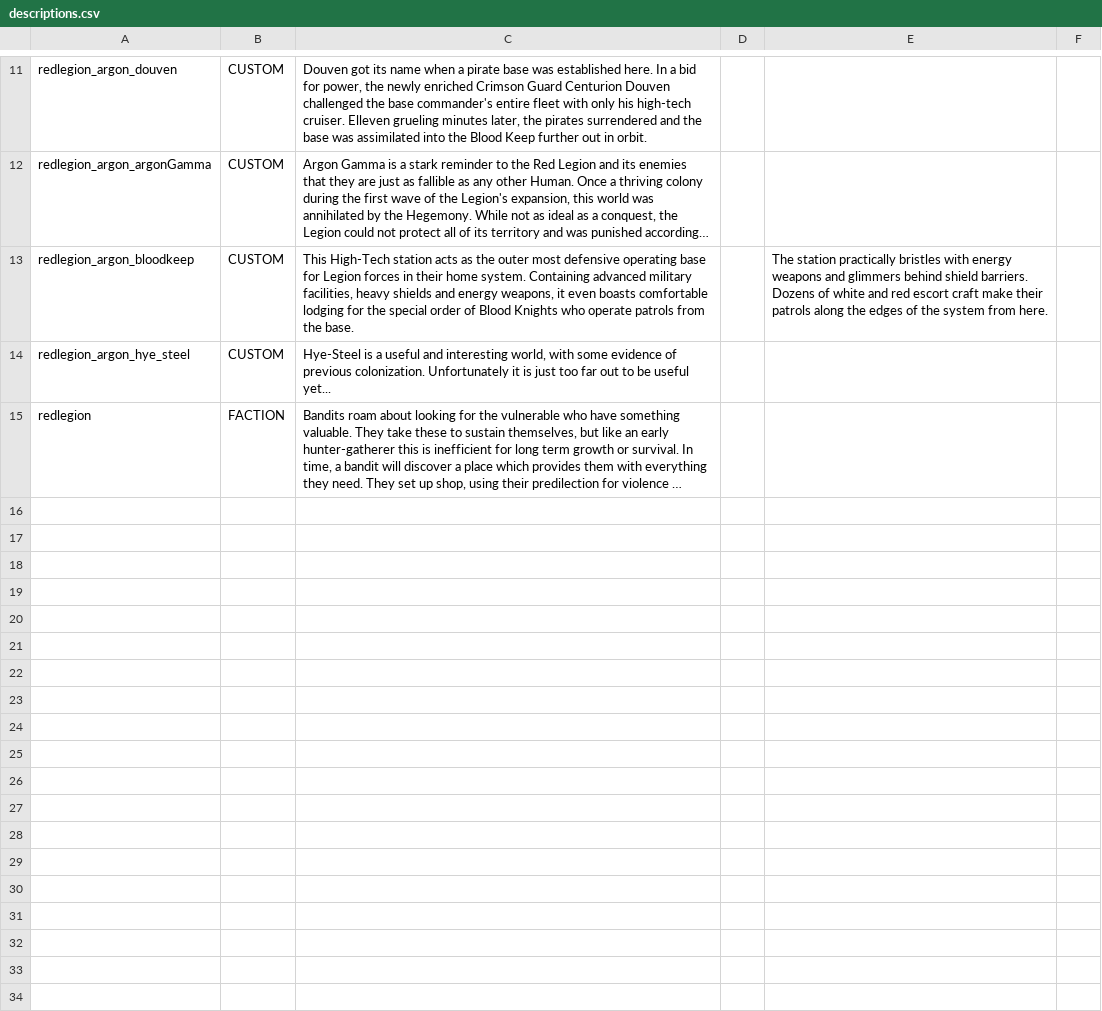
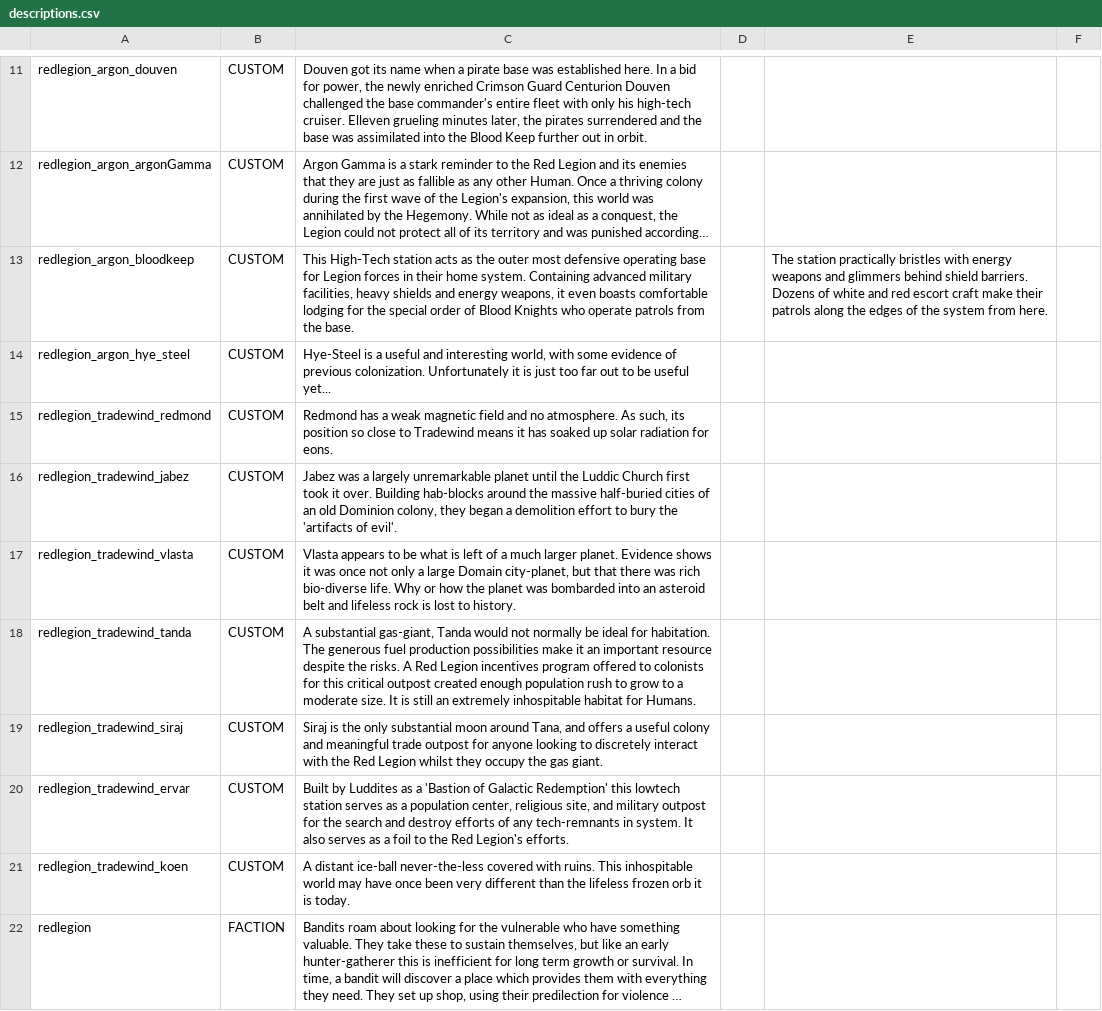
Before and after one commit to BriannaTheBrave/redlegion, a CSV file: data/strings/descriptions.csv, drawn as a sheet; only a part is shown, gaps mark what is left out; long unchanged cells end in …; the diff names each change by its address in the sheet, - before the commit and + after, or states it on an @@ line.

Commit message:
Moved addMarket to Utils Setup first pass on Tradewind system with good multi-owner market descrs

```diff
--- a/data/strings/descriptions.csv
+++ b/data/strings/descriptions.csv
+row 15: redlegion_tradewind_redmond | CUSTOM | Redmond has a weak magnetic field and no atmosphere. As such, its position so close to Tradewind means it has soaked up solar radiation for eons.
+row 16: redlegion_tradewind_jabez | CUSTOM | Jabez was a largely unremarkable planet until the Luddic Church first took it over. Building hab-blocks around the massive half-buried cities of an old Dominion colony, they began a demolition effort to bury the 'artifacts of evil'.
+row 17: redlegion_tradewind_vlasta | CUSTOM | Vlasta appears to be what is left of a much larger planet. Evidence shows it was once not only a large Domain city-planet, but that there was rich bio-diverse life. Why or how the planet was bombarded into an asteroid belt and lifeless rock is lost to history.
+row 18: redlegion_tradewind_tanda | CUSTOM | A substantial gas-giant, Tanda would not normally be ideal for habitation. The generous fuel production possibilities make it an important resource despite the risks. A Red Legion incentives program offered to colonists for this critical outpost created enough population rush to grow to a moderate size. It is still an extremely inhospitable habitat for Humans.
+row 19: redlegion_tradewind_siraj | CUSTOM | Siraj is the only substantial moon around Tana, and offers a useful colony and meaningful trade outpost for anyone looking to discretely interact with the Red Legion whilst they occupy the gas giant.
+row 20: redlegion_tradewind_ervar | CUSTOM | Built by Luddites as a 'Bastion of Galactic Redemption' this lowtech station serves as a population center, religious site, and military outpost for the search and destroy efforts of any tech-remnants in system. It also serves as a foil to the Red Legion's efforts.
+row 21: redlegion_tradewind_koen | CUSTOM | A distant ice-ball never-the-less covered with ruins. This inhospitable world may have once been very different than the lifeless frozen orb it is today.
```
Also changed, not shown: 4 other files.
